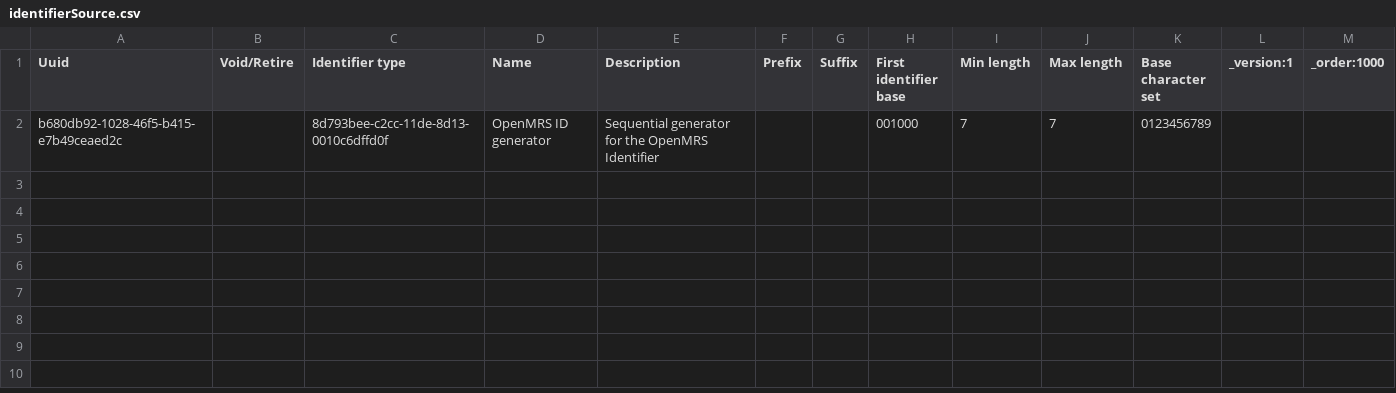
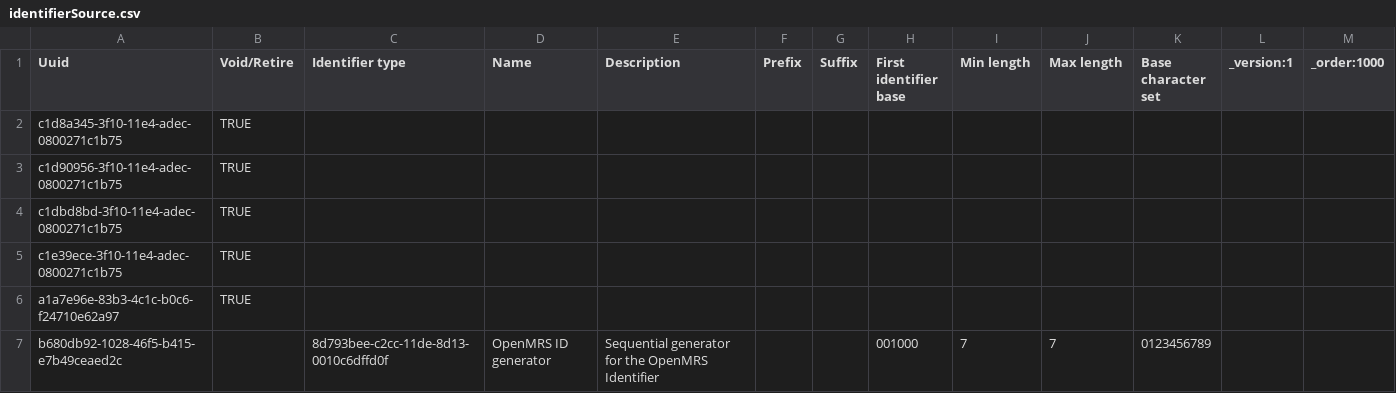
Before and after one commit to mekomsolutions/openmrs-config-jib, a CSV file: configuration/idgen/identifierSource.csv, drawn as a sheet; the diff names each change by its address in the sheet, - before the commit and + after, or states it on an @@ line.

Commit message:
JIB-5: add Patient Identifier Types

```diff
--- a/configuration/idgen/identifierSource.csv
+++ b/configuration/idgen/identifierSource.csv
+row 2: c1d8a345-3f10-11e4-adec-0800271c1b75 | TRUE
+row 3: c1d90956-3f10-11e4-adec-0800271c1b75 | TRUE
+row 4: c1dbd8bd-3f10-11e4-adec-0800271c1b75 | TRUE
+row 5: c1e39ece-3f10-11e4-adec-0800271c1b75 | TRUE
+row 6: a1a7e96e-83b3-4c1c-b0c6-f24710e62a97 | TRUE
```
Also changed, not shown: configuration/concepts/concepts.csv, 1 other file.
